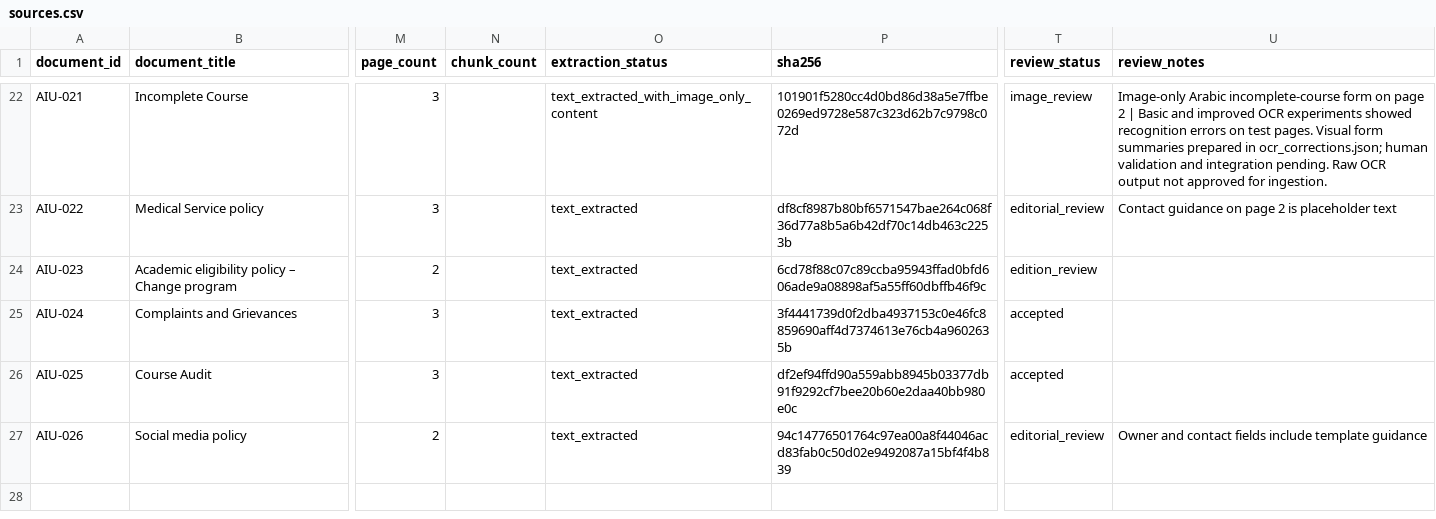
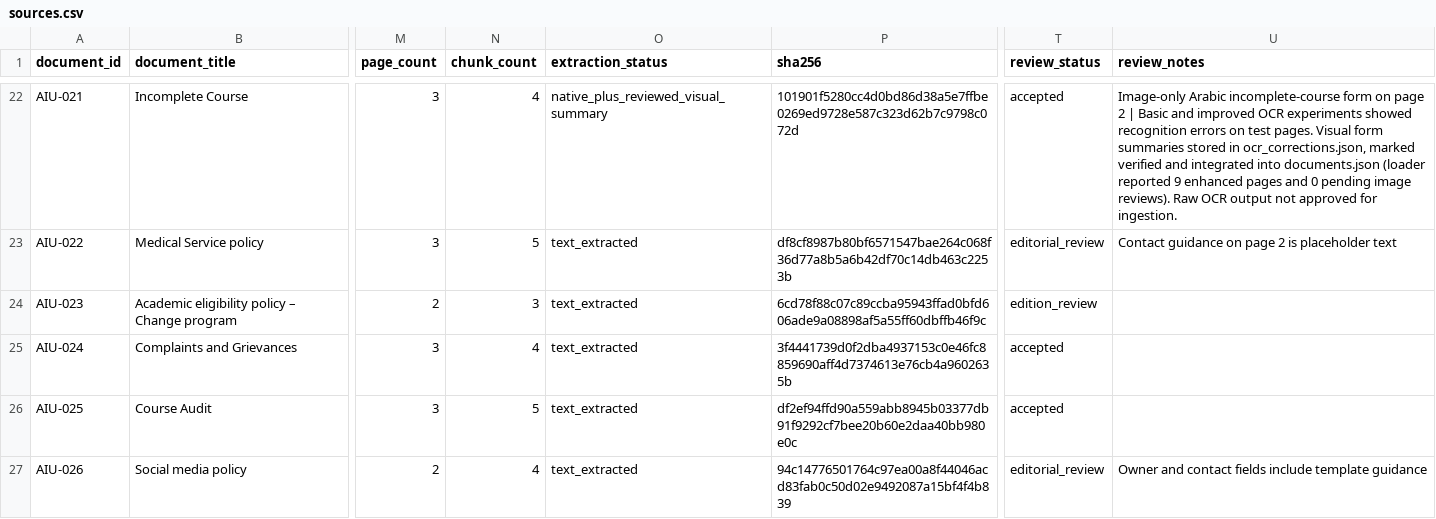
Before and after one commit to Maliii21/UniGuide-AI, a CSV file: data/sources.csv, drawn as a sheet; only a part is shown, gaps mark what is left out; the diff covers the shown part only; the diff names each change by its address in the sheet, - before the commit and + after, or states it on an @@ line.

```diff
--- a/data/sources.csv
+++ b/data/sources.csv
-N22 (chunk_count): (empty)
+N22 (chunk_count): 4
-O22 (extraction_status): text_extracted_with_image_only_content
+O22 (extraction_status): native_plus_reviewed_visual_summary
-T22 (review_status): image_review
+T22 (review_status): accepted
-U22 (review_notes): …form summaries prepared in ocr_corrections.json; human validation and integration pending. Raw OCR…
+U22 (review_notes): …form summaries stored in ocr_corrections.json, marked verified and integrated into documents.json (loader reported 9 enhanced pages and 0 pending image reviews). Raw OCR…
-N23 (chunk_count): (empty)
+N23 (chunk_count): 5
-N24 (chunk_count): (empty)
+N24 (chunk_count): 3
-N25 (chunk_count): (empty)
+N25 (chunk_count): 4
-N26 (chunk_count): (empty)
+N26 (chunk_count): 5
-N27 (chunk_count): (empty)
+N27 (chunk_count): 4
```
Also changed, not shown: 32 edited cells elsewhere in this file, 24 other files.
